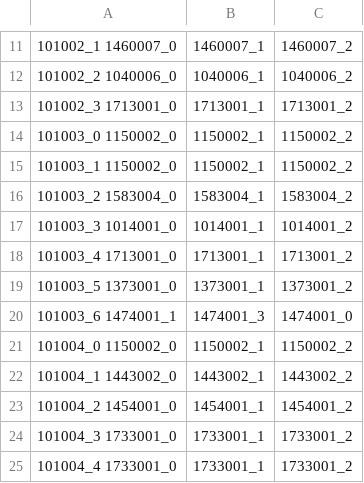
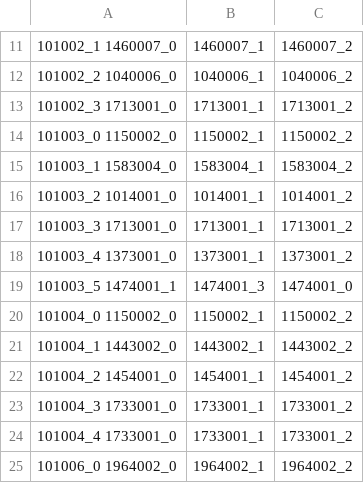
Before and after one commit to QuangBao29/kdl-tool-clone, a CSV file: Assets/_KDL/_GameResources/Configs/Bubble/ConfigBubblePlay.csv, drawn as a sheet; only a part is shown, gaps mark what is left out; the shorter side is filled out with more unchanged rows; removed rows and columns are numbered as before the commit, all else as after; the diff names each change by its address in the sheet, - before the commit and + after, or states it on an @@ line.

```diff
--- a/Assets/_KDL/_GameResources/Configs/Bubble/ConfigBubblePlay.csv
+++ b/Assets/_KDL/_GameResources/Configs/Bubble/ConfigBubblePlay.csv
-row 15: 101003_1 1150002_0 | 1150002_1 | 1150002_2
-A15: 101003_2 1583004_0
+A15: 101003_1 1583004_0
-A16: 101003_3 1014001_0
+A16: 101003_2 1014001_0
-A17: 101003_4 1713001_0
+A17: 101003_3 1713001_0
-A18: 101003_5 1373001_0
+A18: 101003_4 1373001_0
-A19: 101003_6 1474001_1
+A19: 101003_5 1474001_1
```
Also changed, not shown: Assets/_KDL/_GameResources/Configs/Bubble/ConfigBubblePlayPosition.csv, 1 other file.
